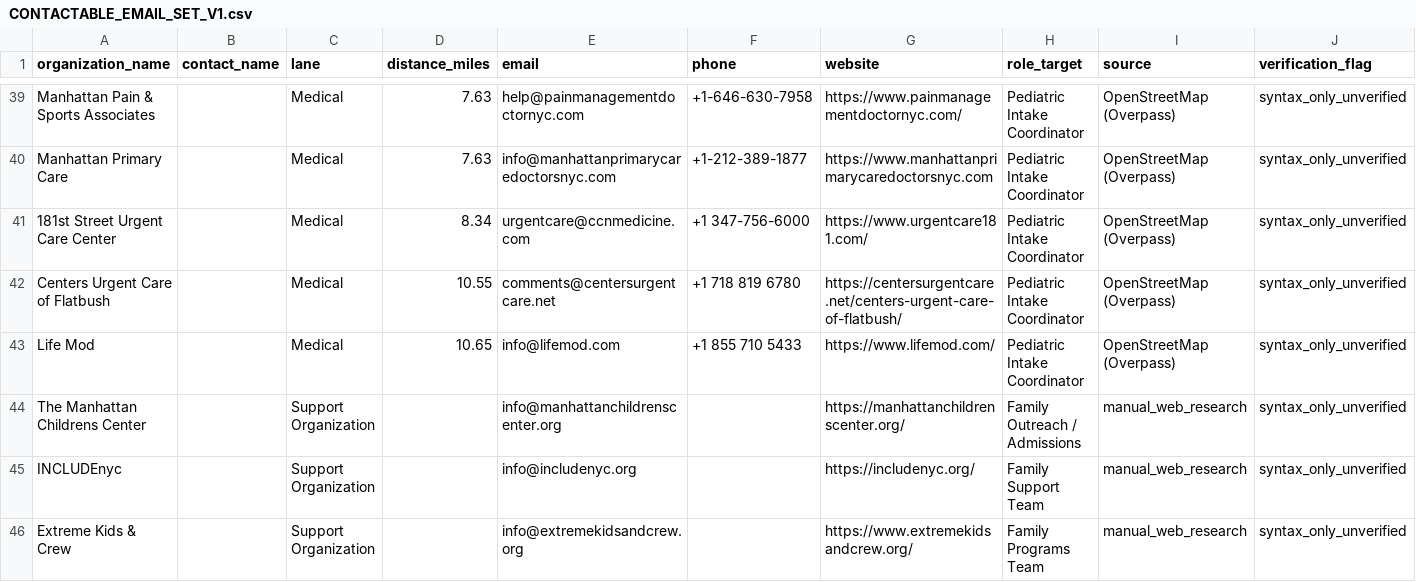
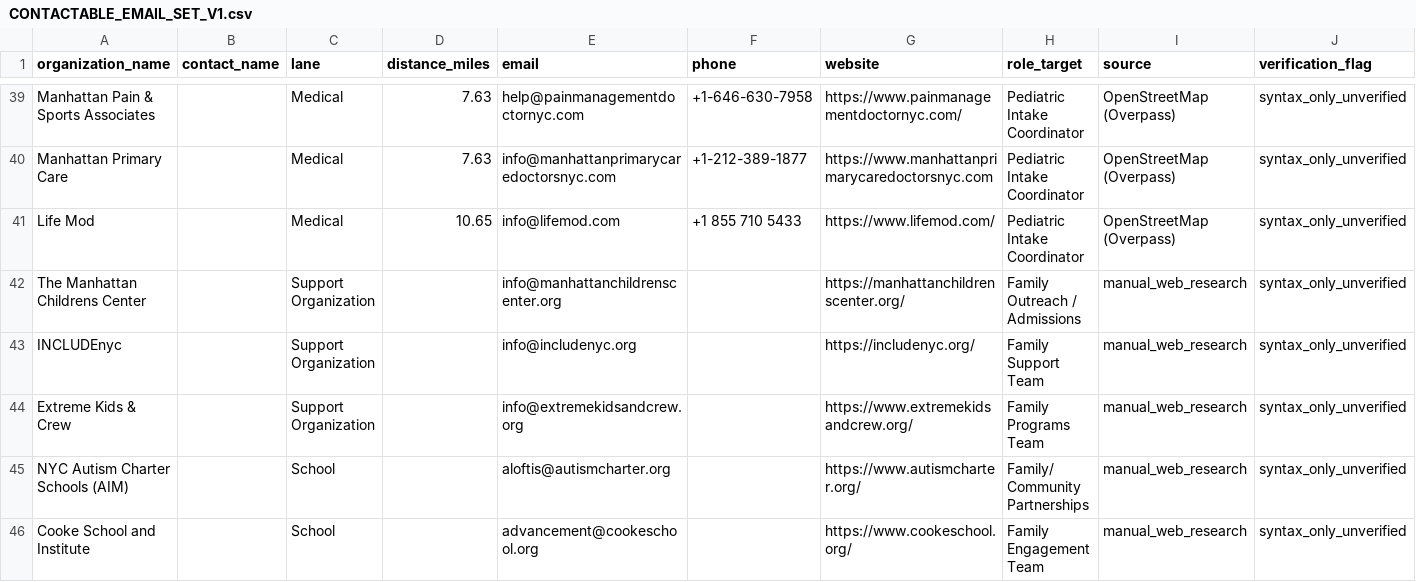
Before and after one commit to 2NspiraOpsTeam/opengoal-ops-dashboard, a CSV file: data/CONTACTABLE_EMAIL_SET_V1.csv, drawn as a sheet; only a part is shown, gaps mark what is left out; the shorter side is filled out with more unchanged rows; rows hold the shown columns only; the diff names each change by its address in the sheet, - before the commit and + after, or states it on an @@ line.

Commit message:
Remove urgent care entries from contact list

```diff
--- a/data/CONTACTABLE_EMAIL_SET_V1.csv
+++ b/data/CONTACTABLE_EMAIL_SET_V1.csv
-row 41: 181st Street Urgent Care Center |  | Medical | 8.34 | urgentcare@ccnmedicine.com | +1 347-756-6000 | https://www.urgentcare181.com/ | Pediatric Intake Coordinator | OpenStreetMap (Overpass) | syntax_only_unverified
-row 42: Centers Urgent Care of Flatbush |  | Medical | 10.55 | comments@centersurgentcare.net | +1 718 819 6780 | https://centersurgentcare.net/centers-urgent-care-of-flatbush/ | Pediatric Intake Coordinator | OpenStreetMap (Overpass) | syntax_only_unverified
```
